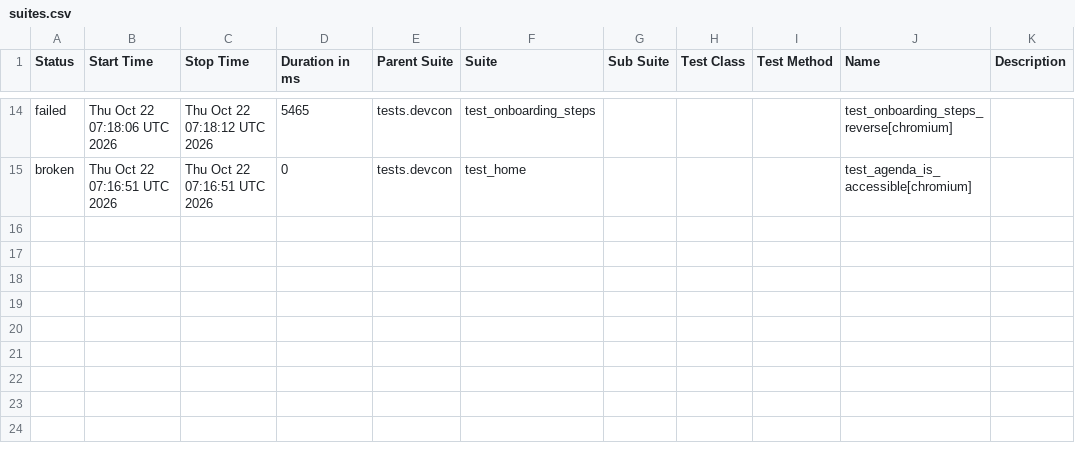
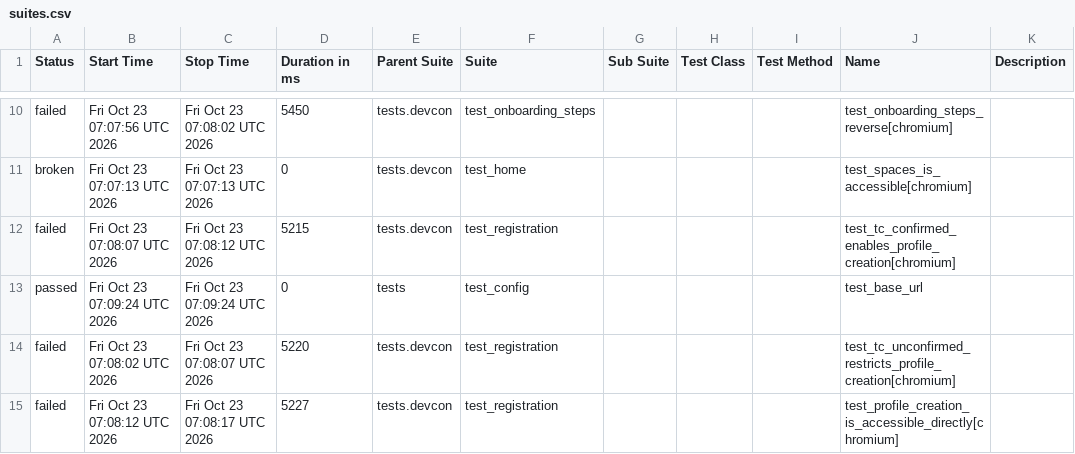
Before and after one commit to andrea-055/devcon_smoke_test, a CSV file: ETH.limo/data/suites.csv, drawn as a sheet; only a part is shown, gaps mark what is left out; the diff covers the shown part only.

```diff
--- a/ETH.limo/data/suites.csv
+++ b/ETH.limo/data/suites.csv
@@ -14,2 +10,6 @@
-"failed","Thu Oct 22 07:18:06 UTC 2026","Thu Oct 22 07:18:12 UTC 2026","5465","tests.devcon","test_onboarding_steps","","","","test_onboarding_steps_reverse[chromium]",""
-"broken","Thu Oct 22 07:16:51 UTC 2026","Thu Oct 22 07:16:51 UTC 2026","0","tests.devcon","test_home","","","","test_agenda_is_accessible[chromium]",""
+"failed","Fri Oct 23 07:07:56 UTC 2026","Fri Oct 23 07:08:02 UTC 2026","5450","tests.devcon","test_onboarding_steps","","","","test_onboarding_steps_reverse[chromium]",""
+"broken","Fri Oct 23 07:07:13 UTC 2026","Fri Oct 23 07:07:13 UTC 2026","0","tests.devcon","test_home","","","","test_spaces_is_accessible[chromium]",""
+"failed","Fri Oct 23 07:08:07 UTC 2026","Fri Oct 23 07:08:12 UTC 2026","5215","tests.devcon","test_registration","","","","test_tc_confirmed_enables_profile_creation[chromium]",""
+"passed","Fri Oct 23 07:09:24 UTC 2026","Fri Oct 23 07:09:24 UTC 2026","0","tests","test_config","","","","test_base_url",""
+"failed","Fri Oct 23 07:08:02 UTC 2026","Fri Oct 23 07:08:07 UTC 2026","5220","tests.devcon","test_registration","","","","test_tc_unconfirmed_restricts_profile_creation[chromium]",""
+"failed","Fri Oct 23 07:08:12 UTC 2026","Fri Oct 23 07:08:17 UTC 2026","5227","tests.devcon","test_registration","","","","test_profile_creation_is_accessible_directly[chromium]",""
```
Also changed, not shown: 1 added row, 5 removed rows and 27 edited cells elsewhere in this file, 54 other files.
